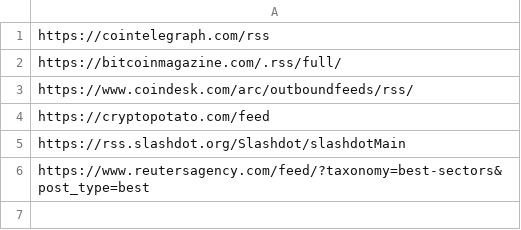
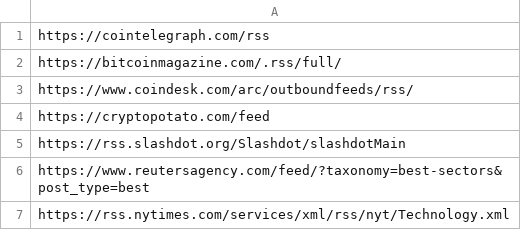
Before and after one commit to TechnoMystics-org/mastodon_rss_bot, a CSV file: rss_list.csv, drawn as a sheet; the diff names each change by its address in the sheet, - before the commit and + after, or states it on an @@ line.

Commit message:
Adding NYTimes Technology

```diff
--- a/rss_list.csv
+++ b/rss_list.csv
+row 7: https://rss.nytimes.com/services/xml/rss/nyt/Technology.xml
```
